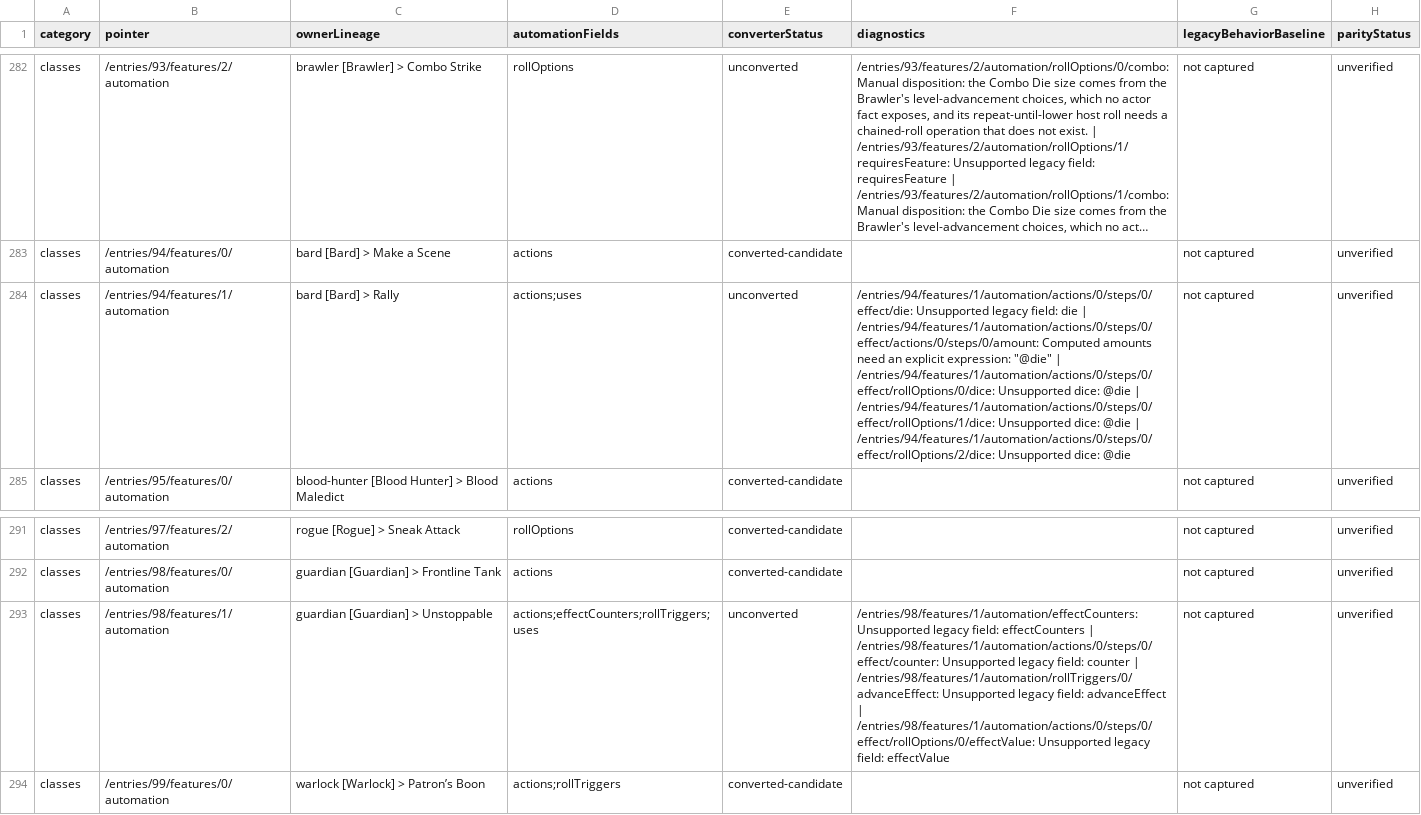
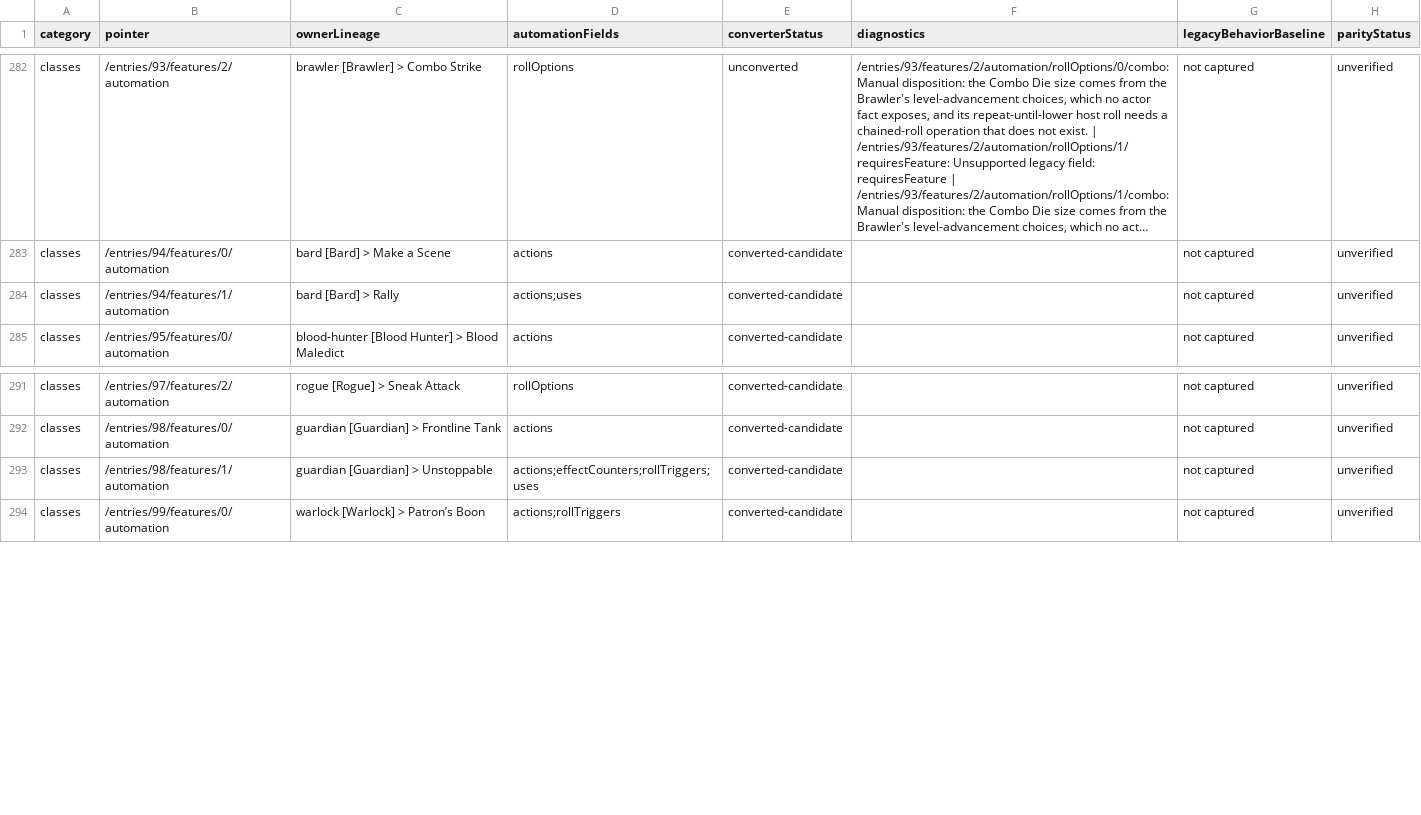
Before and after one commit to Bowtie8904/DungeonMasterMapTool, a CSV file: docs/automation-parity-ledger.csv, drawn as a sheet; only a part is shown, gaps mark what is left out; long unchanged cells end in …; the diff names each change by its address in the sheet, - before the commit and + after, or states it on an @@ line.

```diff
--- a/docs/automation-parity-ledger.csv
+++ b/docs/automation-parity-ledger.csv
-E284 (converterStatus): unconverted
+E284 (converterStatus): converted-candidate
-F284 (diagnostics): /entries/94/features/1/automation/actions/0/steps/0/effect/die: Unsupported legacy field: die | /entries/94/features/1/automation/actions/0/steps/0/effect/actions/0/steps/0/amount: Computed amounts need an explicit expression: "@die" | /entries/94/features/1/automation/actions/0/steps/0/effect/rollOptions/0/dice: Unsupported dice: @die | /entries/94/features/1/automation/actions/0/steps/0/effect/rollOptions/1/dice: Unsupported dice: @die | /entries/94/features/1/automation/actions/0/steps/0/effect/rollOptions/2/dice: Unsupported dice: @die
+F284 (diagnostics): (empty)
-E293 (converterStatus): unconverted
+E293 (converterStatus): converted-candidate
-F293 (diagnostics): /entries/98/features/1/automation/effectCounters: Unsupported legacy field: effectCounters | /entries/98/features/1/automation/actions/0/steps/0/effect/counter: Unsupported legacy field: counter | /entries/98/features/1/automation/rollTriggers/0/advanceEffect: Unsupported legacy field: advanceEffect | /entries/98/features/1/automation/actions/0/steps/0/effect/rollOptions/0/effectValue: Unsupported legacy field: effectValue
+F293 (diagnostics): (empty)
```
Also changed, not shown: 10 other files.
